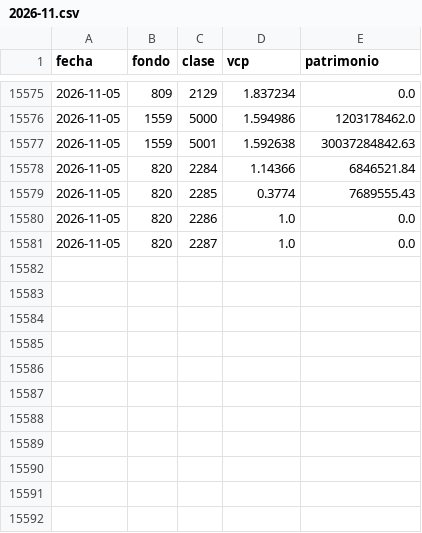
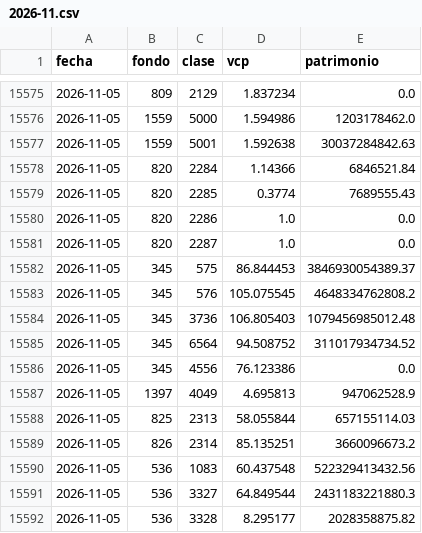
Before and after one commit to matepin/fichero-de-fondos, a CSV file: data/vcp/2026-11.csv, drawn as a sheet; only a part is shown, gaps mark what is left out.

```diff
--- a/data/vcp/2026-11.csv
+++ b/data/vcp/2026-11.csv
@@ -15581 +15581,12 @@ fecha,fondo,clase,vcp,patrimonio
 2026-11-05,820,2287,1.0,0.0
+2026-11-05,345,575,86.844453,3846930054389.37
+2026-11-05,345,576,105.075545,4648334762808.2
+2026-11-05,345,3736,106.805403,1079456985012.48
+2026-11-05,345,6564,94.508752,311017934734.52
+2026-11-05,345,4556,76.123386,0.0
+2026-11-05,1397,4049,4.695813,947062528.9
+2026-11-05,825,2313,58.055844,657155114.03
+2026-11-05,826,2314,85.135251,3660096673.2
+2026-11-05,536,1083,60.437548,522329413432.56
+2026-11-05,536,3327,64.849544,2431183221880.3
+2026-11-05,536,3328,8.295177,2028358875.82
```
Also changed, not shown: 2 other files.
